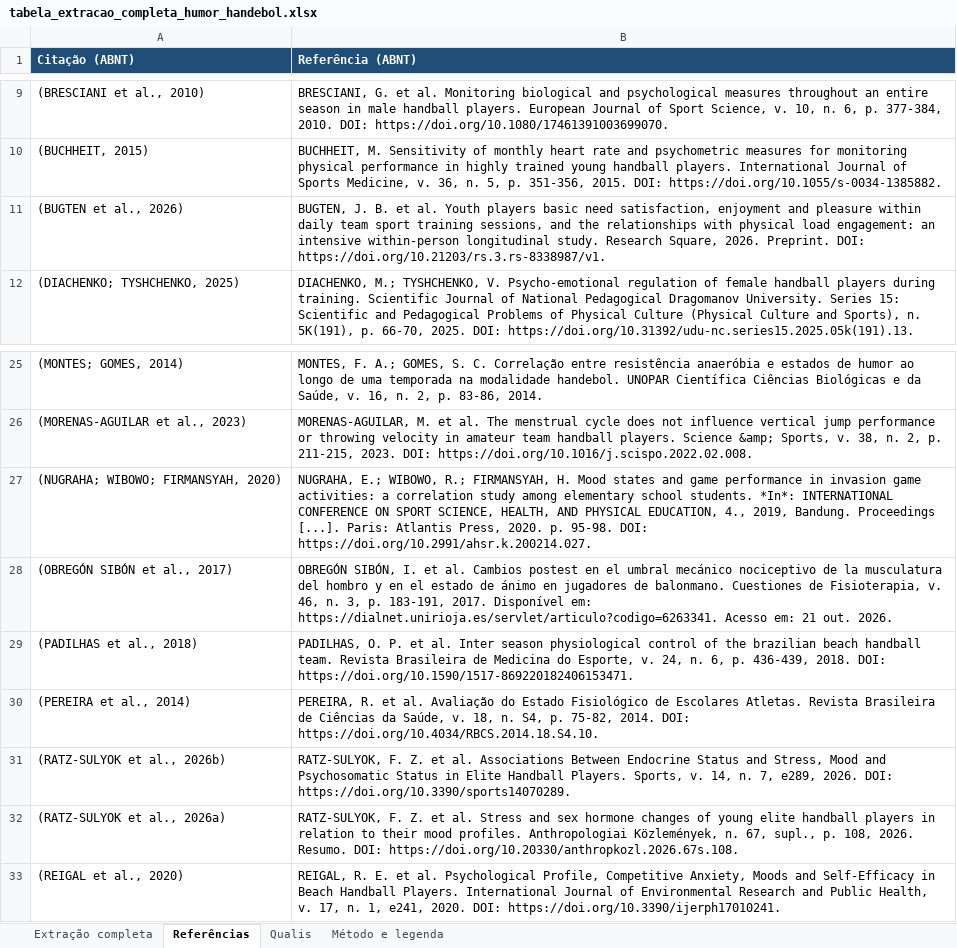
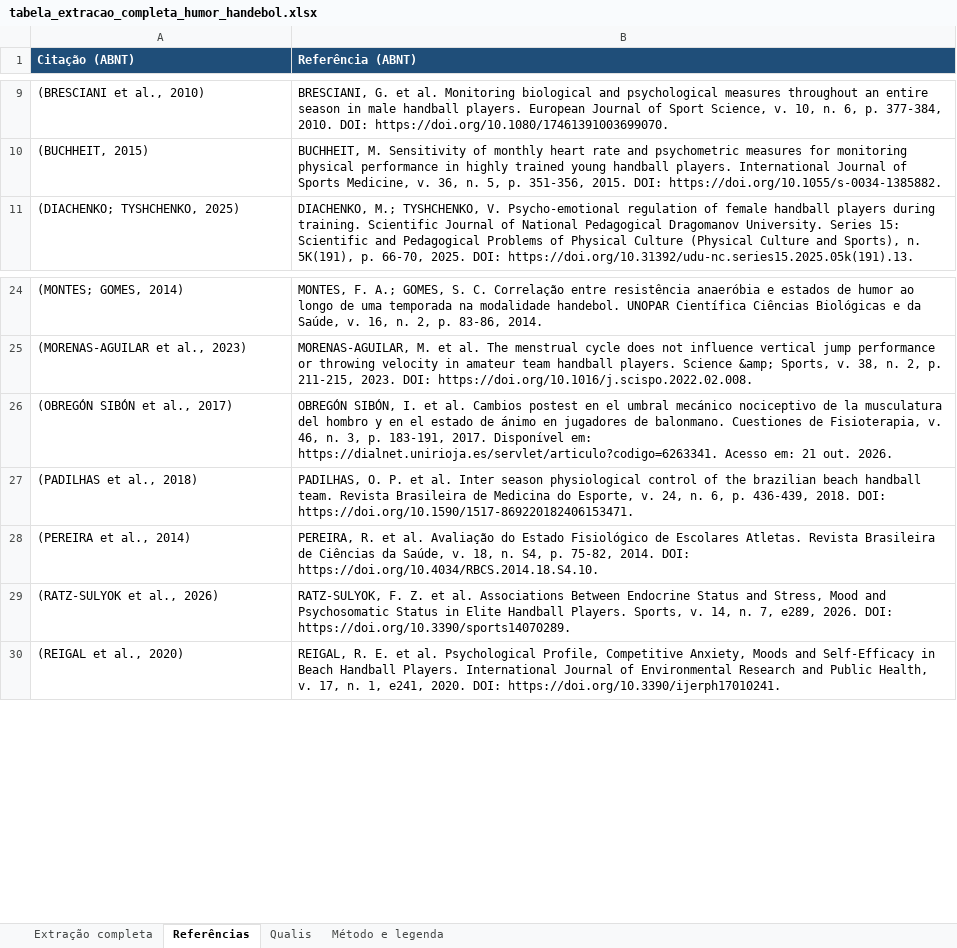
Before and after one commit to mdlucca-m/mdlucca, an Excel workbook: data/revisoes/handebol/atualizacao_humor_2026-10/tabela_extracao_completa_humor_handebol.xlsx, sheet Referências, drawn as a sheet; only a part is shown, gaps mark what is left out; values as stored, in another font and other column widths than the file's, no borders; removed rows and columns are numbered as before the commit, all else as after; the diff names each change by its address in the sheet, - before the commit and + after, or states it on an @@ line.

```diff
--- a/data/revisoes/handebol/atualizacao_humor_2026-10/tabela_extracao_completa_humor_handebol.xlsx (sheet Referências)
+++ b/data/revisoes/handebol/atualizacao_humor_2026-10/tabela_extracao_completa_humor_handebol.xlsx (sheet Referências)
-row 11: (BUGTEN et al., 2026) | BUGTEN, J. B. et al. Youth players basic need satisfaction, enjoyment and pleasure within daily team sport training sessions, and the relationships with physical load engagement: an intensive within-person longitudinal study. Research Square, 2026. Preprint. DOI: https://doi.org/10.21203/rs.3.rs-8338987/v1.
-row 27: (NUGRAHA; WIBOWO; FIRMANSYAH, 2020) | NUGRAHA, E.; WIBOWO, R.; FIRMANSYAH, H. Mood states and game performance in invasion game activities: a correlation study among elementary school students. *In*: INTERNATIONAL CONFERENCE ON SPORT SCIENCE, HEALTH, AND PHYSICAL EDUCATION, 4., 2019, Bandung. Proceedings [...]. Paris: Atlantis Press, 2020. p. 95-98. DOI: https://doi.org/10.2991/ahsr.k.200214.027.
-A29 (Citação (ABNT)): (RATZ-SULYOK et al., 2026b)
+A29 (Citação (ABNT)): (RATZ-SULYOK et al., 2026)
-row 32: (RATZ-SULYOK et al., 2026a) | RATZ-SULYOK, F. Z. et al. Stress and sex hormone changes of young elite handball players in relation to their mood profiles. Anthropologiai Közlemények, n. 67, supl., p. 108, 2026. Resumo. DOI: https://doi.org/10.20330/anthropkozl.2026.67s.108.
```
Also changed, not shown: sheet Extração completa, sheet Qualis, data/revisoes/handebol/atualizacao_humor_2026-10/artigos_perfil_humor_handebol.xlsx, 5 other files.
